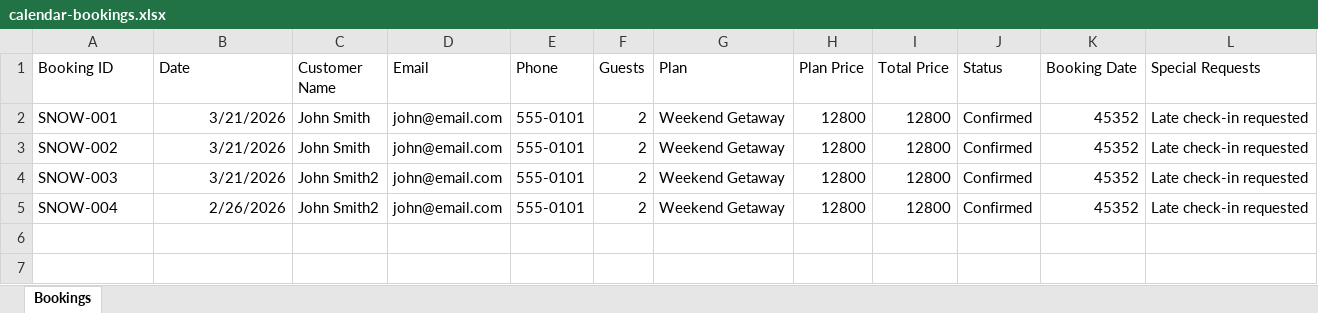
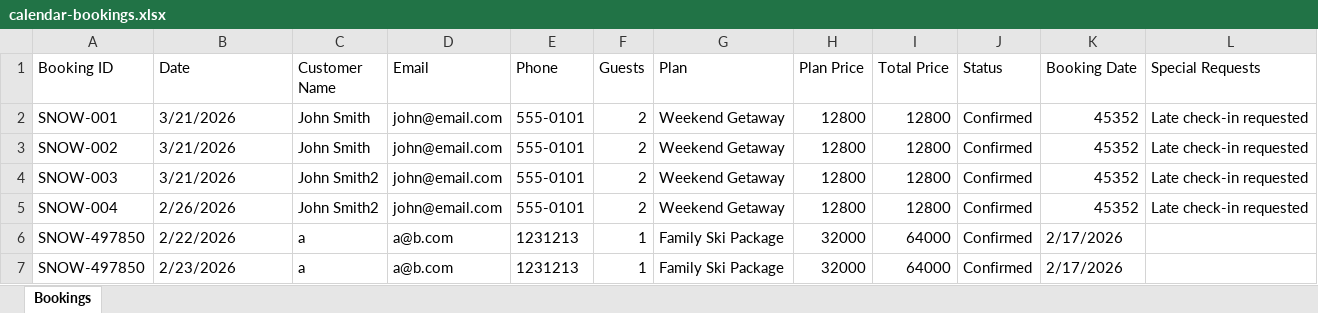
Before and after one commit to ZeroDegreeStation/Calendar, an Excel workbook: data/calendar-bookings.xlsx, sheet Bookings, drawn as a sheet; values as stored, in another font and other column widths than the file's, no borders; the diff names each change by its address in the sheet, - before the commit and + after, or states it on an @@ line.

Commit message:
Update bookings: 6 total bookings - 2/17/2026, 3:25:21 PM

```diff
--- a/data/calendar-bookings.xlsx (sheet Bookings)
+++ b/data/calendar-bookings.xlsx (sheet Bookings)
-B2:B5 alignment: right
+B2:B5 alignment: left
+row 6: SNOW-497850 | 2/22/2026 | a | a@b.com | 1231213 | 1 | Family Ski Package | 32000 | 64000 | Confirmed | 2/17/2026
+row 7: SNOW-497850 | 2/23/2026 | a | a@b.com | 1231213 | 1 | Family Ski Package | 32000 | 64000 | Confirmed | 2/17/2026
```
